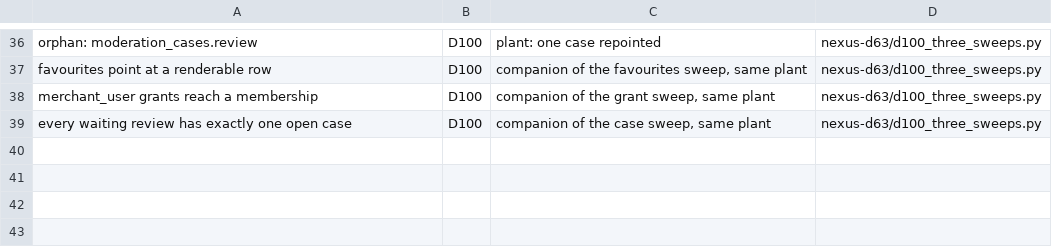
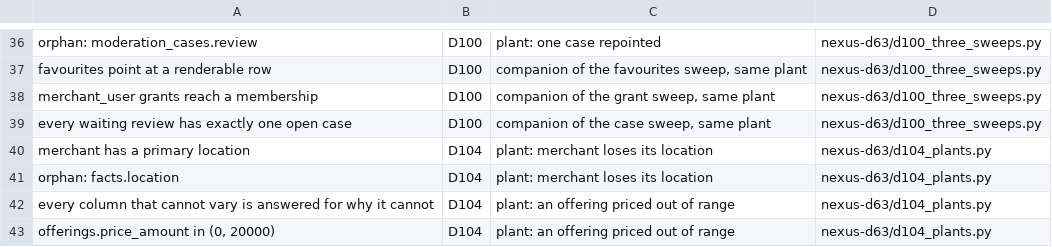
Before and after one commit to xiaodernan/nexus-platform, a TSV file: data/seed/falsifiers.tsv, drawn as a sheet; only a part is shown, gaps mark what is left out.

Commit message:
D104: four more assertions shown red — the registry reaches 14 of 216 (6.5%)
Deleting a merchant's location reddened "merchant has a primary location" and the sweep row
"orphan: facts.location"; a 25,000-HKD price reddened "offerings.price_amount in (0, 20000)" and the
degenerate-column census row that watches that column. All four inside transactions the harness rolled back;
the validator re-run over the file after the append, reading its denominator from qc.

Three other arms (capacity bounds, a rating of 6, a duplicate fact) never reached the gate: the database refused
them with availability_slots_capacity_bounds, reviews_rating_check and facts_one_row_per_claim_uidx. That is a
finding about the schema, not a witness — and it is not a green read either, because those arms returned 0 rows:
the aborted plant's transaction took the rest of the session down with it ("current transaction is aborted"), so
an unread arm is recorded as unread. Next harness shape: plant in its own transaction, report the refusal as the
schema's answer, read the assertions in a clean one. Sharpens #71 — facts carries no CHECKs (D92) while its
neighbours carry three that just did their job.

```diff
--- a/data/seed/falsifiers.tsv
+++ b/data/seed/falsifiers.tsv
@@ -39 +39,5 @@ merchant_user grants reach a membership	D100	companion of the grant sweep, same
 every waiting review has exactly one open case	D100	companion of the case sweep, same plant	nexus-d63/d100_three_sweeps.py
+merchant has a primary location	D104	plant: merchant loses its location	nexus-d63/d104_plants.py
+orphan: facts.location	D104	plant: merchant loses its location	nexus-d63/d104_plants.py
+every column that cannot vary is answered for why it cannot	D104	plant: an offering priced out of range	nexus-d63/d104_plants.py
+offerings.price_amount in (0, 20000)	D104	plant: an offering priced out of range	nexus-d63/d104_plants.py
```
